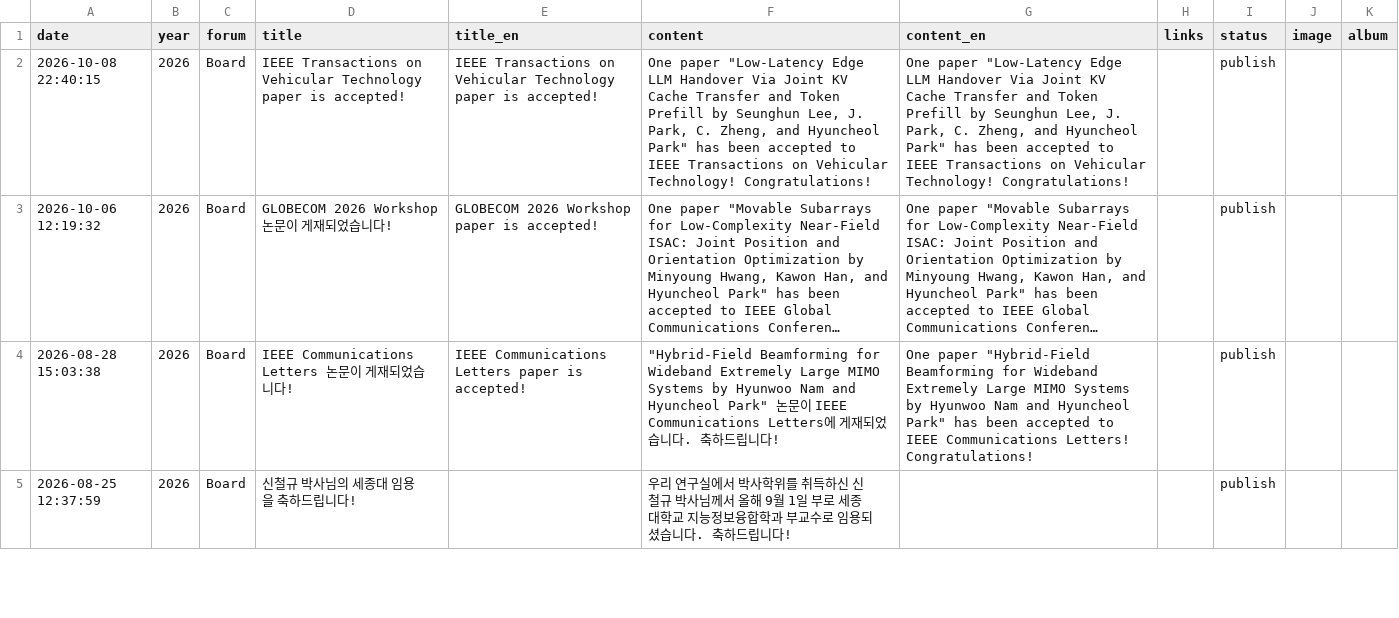
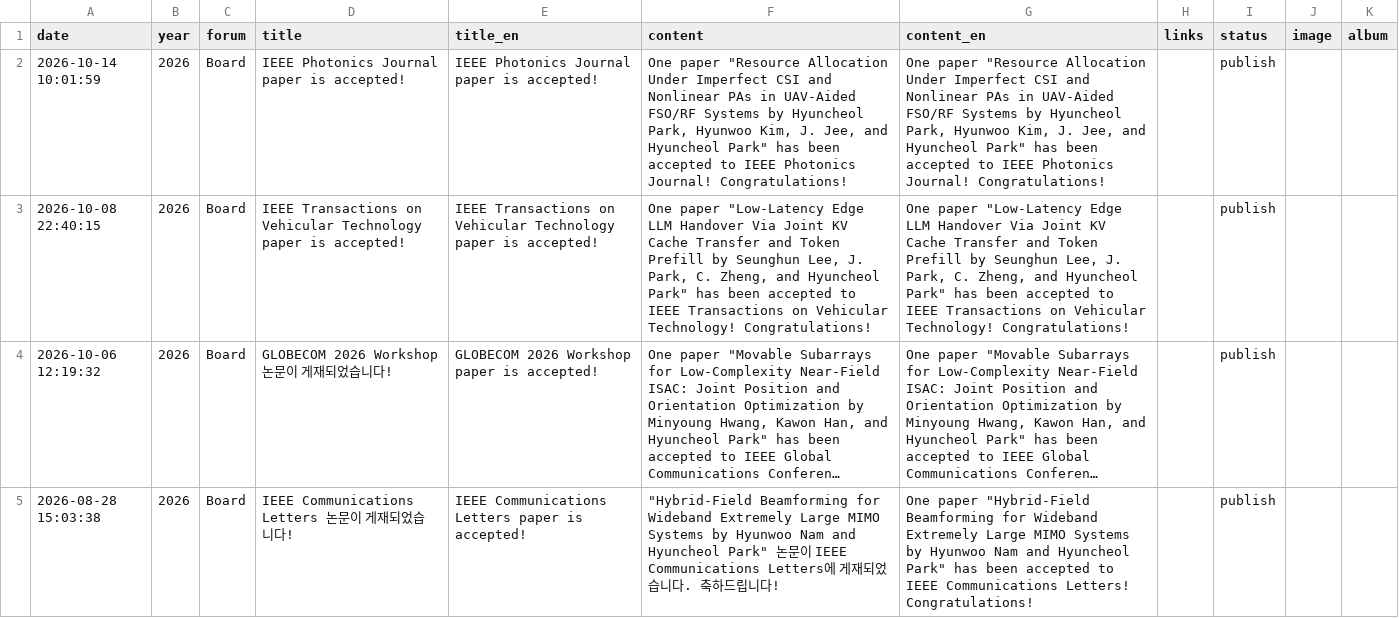
Before and after one commit to LIT-KAIST/LIT-KAIST.github.io, a CSV file: data/news.csv, drawn as a sheet; only a part is shown; the shorter side is filled out with more unchanged rows; long unchanged cells end in …; the diff names each change by its address in the sheet, - before the commit and + after, or states it on an @@ line.

Commit message:
Auto news for accepted paper: Resource Allocation Under Imperfect CSI and Nonlinear PAs in

```diff
--- a/data/news.csv
+++ b/data/news.csv
+row 2: 2026-10-14 10:01:59 | 2026 | Board | IEEE Photonics Journal paper is accepted! | IEEE Photonics Journal paper is accepted! | One paper "Resource Allocation Under Imperfect CSI and Nonlinear PAs in UAV-Aided FSO/RF Systems by Hyuncheol Park, Hyunwoo Kim, J. Jee, and Hyuncheol Park" has been accepted to IEEE Photonics Journal! Congratulations! | One paper "Resource Allocation Under Imperfect CSI and Nonlinear PAs in UAV-Aided FSO/RF Systems by Hyuncheol Park, Hyunwoo Kim, J. Jee, and Hyuncheol Park" has been accepted to IEEE Photonics Journal! Congratulations! |  | publish
```
